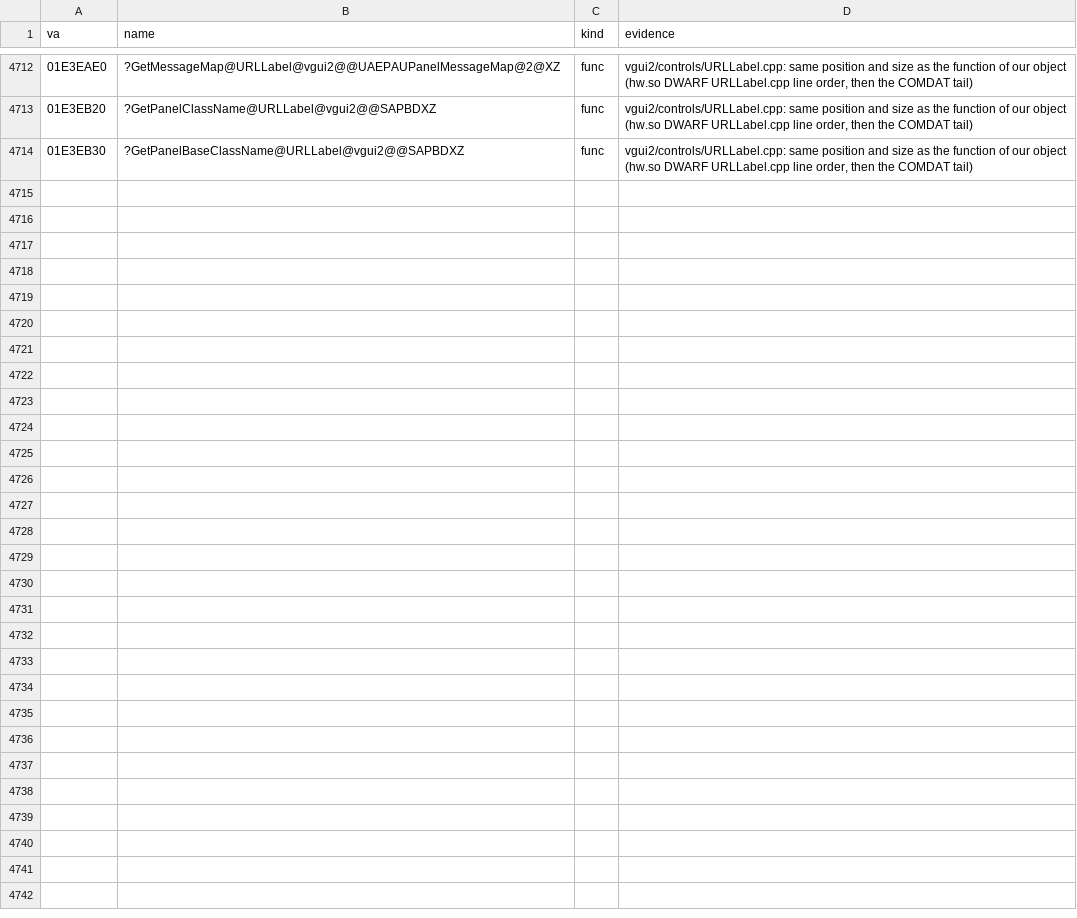
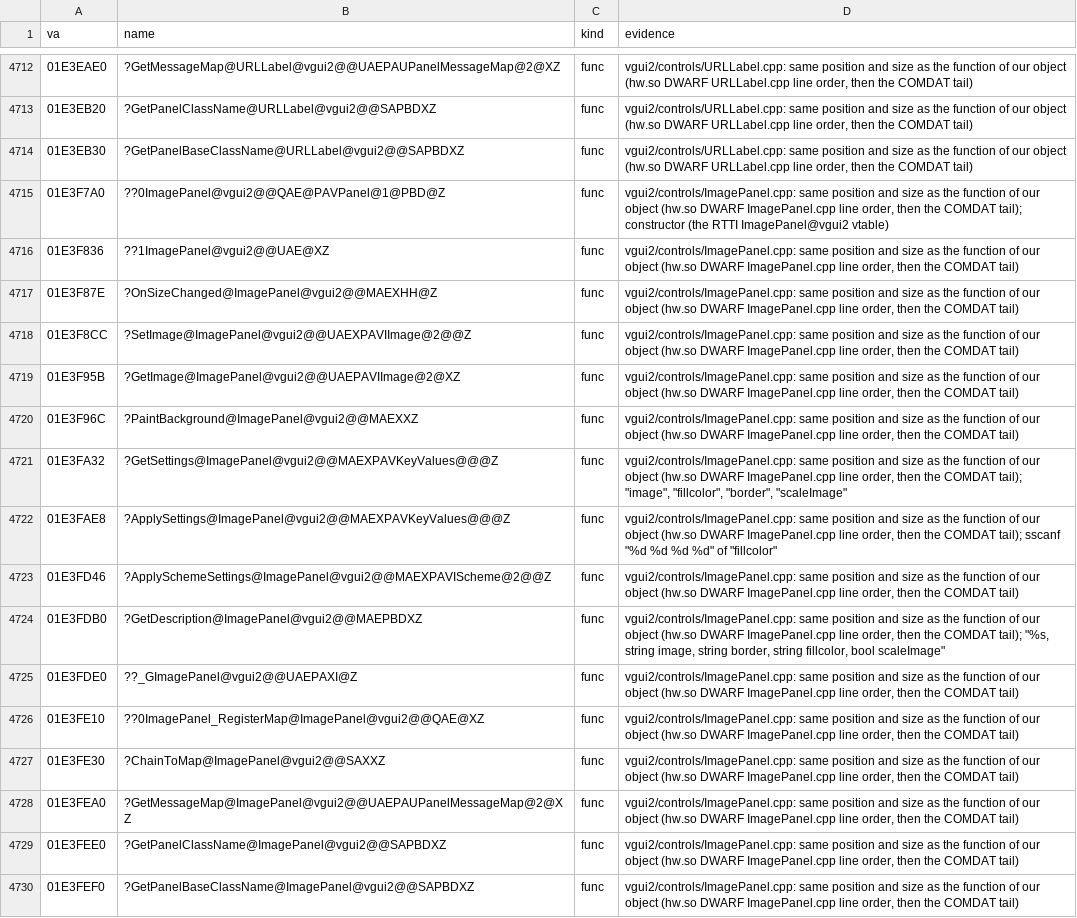
Before and after one commit to caixax/DeCoF, a CSV file: tools/symbols/hw_manual.csv, drawn as a sheet; only a part is shown, gaps mark what is left out.

```diff
--- a/tools/symbols/hw_manual.csv
+++ b/tools/symbols/hw_manual.csv
@@ -4783 +4783,17 @@ va,name,kind,evidence
 01E3EB30,?GetPanelBaseClassName@URLLabel@vgui2@@SAPBDXZ,func,"vgui2/controls/URLLabel.cpp: same position and size as the function of our object (hw.so DWARF URLLabel.cpp line order, then the COMDAT tail)"
+01E3F7A0,??0ImagePanel@vgui2@@QAE@PAVPanel@1@PBD@Z,func,"vgui2/controls/ImagePanel.cpp: same position and size as the function of our object (hw.so DWARF ImagePanel.cpp line order, then the COMDAT tail); constructor (the RTTI ImagePanel@vgui2 vtable)"
+01E3F836,??1ImagePanel@vgui2@@UAE@XZ,func,"vgui2/controls/ImagePanel.cpp: same position and size as the function of our object (hw.so DWARF ImagePanel.cpp line order, then the COMDAT tail)"
+01E3F87E,?OnSizeChanged@ImagePanel@vgui2@@MAEXHH@Z,func,"vgui2/controls/ImagePanel.cpp: same position and size as the function of our object (hw.so DWARF ImagePanel.cpp line order, then the COMDAT tail)"
+01E3F8CC,?SetImage@ImagePanel@vgui2@@UAEXPAVIImage@2@@Z,func,"vgui2/controls/ImagePanel.cpp: same position and size as the function of our object (hw.so DWARF ImagePanel.cpp line order, then the COMDAT tail)"
+01E3F95B,?GetImage@ImagePanel@vgui2@@UAEPAVIImage@2@XZ,func,"vgui2/controls/ImagePanel.cpp: same position and size as the function of our object (hw.so DWARF ImagePanel.cpp line order, then the COMDAT tail)"
+01E3F96C,?PaintBackground@ImagePanel@vgui2@@MAEXXZ,func,"vgui2/controls/ImagePanel.cpp: same position and size as the function of our object (hw.so DWARF ImagePanel.cpp line order, then the COMDAT tail)"
+01E3FA32,?GetSettings@ImagePanel@vgui2@@MAEXPAVKeyValues@@@Z,func,"vgui2/controls/ImagePanel.cpp: same position and size as the function of our object (hw.so DWARF ImagePanel.cpp line order, then the COMDAT tail); ""image"", ""fillcolor"", ""border"", ""scaleImage"""
+01E3FAE8,?ApplySettings@ImagePanel@vgui2@@MAEXPAVKeyValues@@@Z,func,"vgui2/controls/ImagePanel.cpp: same position and size as the function of our object (hw.so DWARF ImagePanel.cpp line order, then the COMDAT tail); sscanf ""%d %d %d %d"" of ""fillcolor"""
+01E3FD46,?ApplySchemeSettings@ImagePanel@vgui2@@MAEXPAVIScheme@2@@Z,func,"vgui2/controls/ImagePanel.cpp: same position and size as the function of our object (hw.so DWARF ImagePanel.cpp line order, then the COMDAT tail)"
+01E3FDB0,?GetDescription@ImagePanel@vgui2@@MAEPBDXZ,func,"vgui2/controls/ImagePanel.cpp: same position and size as the function of our object (hw.so DWARF ImagePanel.cpp line order, then the COMDAT tail); ""%s, string image, string border, string fillcolor, bool scaleImage"""
+01E3FDE0,??_GImagePanel@vgui2@@UAEPAXI@Z,func,"vgui2/controls/ImagePanel.cpp: same position and size as the function of our object (hw.so DWARF ImagePanel.cpp line order, then the COMDAT tail)"
+01E3FE10,??0ImagePanel_RegisterMap@ImagePanel@vgui2@@QAE@XZ,func,"vgui2/controls/ImagePanel.cpp: same position and size as the function of our object (hw.so DWARF ImagePanel.cpp line order, then the COMDAT tail)"
+01E3FE30,?ChainToMap@ImagePanel@vgui2@@SAXXZ,func,"vgui2/controls/ImagePanel.cpp: same position and size as the function of our object (hw.so DWARF ImagePanel.cpp line order, then the COMDAT tail)"
+01E3FEA0,?GetMessageMap@ImagePanel@vgui2@@UAEPAUPanelMessageMap@2@XZ,func,"vgui2/controls/ImagePanel.cpp: same position and size as the function of our object (hw.so DWARF ImagePanel.cpp line order, then the COMDAT tail)"
+01E3FEE0,?GetPanelClassName@ImagePanel@vgui2@@SAPBDXZ,func,"vgui2/controls/ImagePanel.cpp: same position and size as the function of our object (hw.so DWARF ImagePanel.cpp line order, then the COMDAT tail)"
+01E3FEF0,?GetPanelBaseClassName@ImagePanel@vgui2@@SAPBDXZ,func,"vgui2/controls/ImagePanel.cpp: same position and size as the function of our object (hw.so DWARF ImagePanel.cpp line order, then the COMDAT tail)"
```
Also changed, not shown: tools/symbols/gameui_manual.csv, 8 other files.
